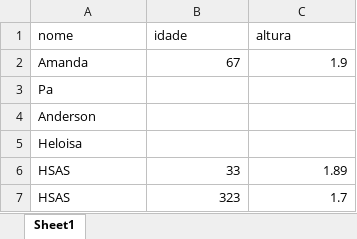
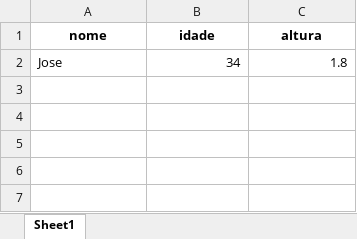
Before and after one commit to Helloisa22/UC6_Algoritmo, an Excel workbook: Aula12/cadastro_alunos.xlsx, sheet Sheet1, drawn as a sheet; values as stored, in another font and other column widths than the file's, no borders; removed rows and columns are numbered as before the commit, all else as after; the diff names each change by its address in the sheet, - before the commit and + after, or states it on an @@ line.

Commit message:
Aula 12

```diff
--- a/Aula12/cadastro_alunos.xlsx (sheet Sheet1)
+++ b/Aula12/cadastro_alunos.xlsx (sheet Sheet1)
@@ A1:C1 bold: off → on, alignment: left → center @@
-row 2: Amanda | 67 | 1.9
-row 3: Pa
-row 4: Anderson
-row 5: Heloisa
-row 6: HSAS | 33 | 1.89
-row 7: HSAS | 323 | 1.7
+row 2: Jose | 34 | 1.8
```
Also changed, not shown: 4 other files.
